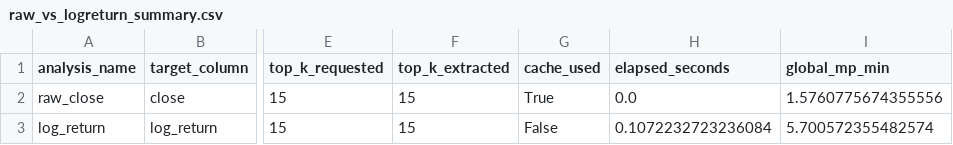
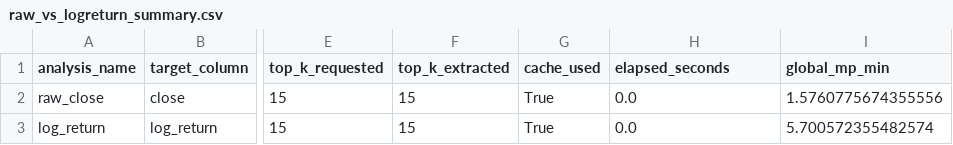
Before and after one commit to theakshaybande/crypto-time-series-motifs, a CSV file: reports/results/MP_Study_Summary_short/BTCUSDT_quick_raw_close_close_m60_2025-01-01_to_2025-01-08/raw_vs_logreturn_summary.csv, drawn as a sheet; only a part is shown, gaps mark what is left out; the diff names each change by its address in the sheet, - before the commit and + after, or states it on an @@ line.

```diff
--- a/reports/results/MP_Study_Summary_short/BTCUSDT_quick_raw_close_close_m60_2025-01-01_to_2025-01-08/raw_vs_logreturn_summary.csv
+++ b/reports/results/MP_Study_Summary_short/BTCUSDT_quick_raw_close_close_m60_2025-01-01_to_2025-01-08/raw_vs_logreturn_summary.csv
-G3 (cache_used): False
+G3 (cache_used): True
-H3 (elapsed_seconds): 0.1072232723236084
+H3 (elapsed_seconds): 0.0
```
Also changed, not shown: reports/results/MP_Study_Summary_short/BTCUSDT_quick_raw_close_close_m60_2025-01-01_to_2025-01-08/window_size_sensitivity_summary.csv, 2 other files.
